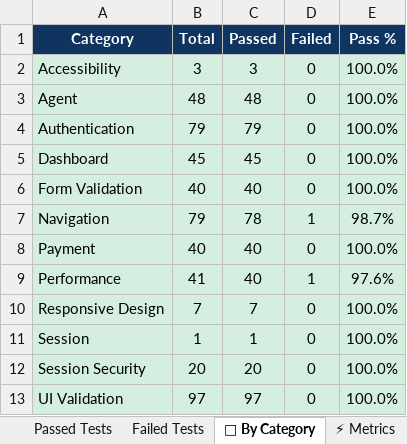
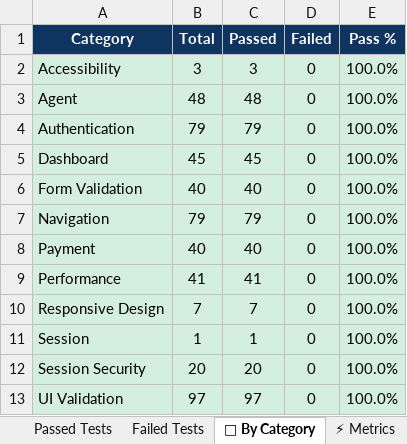
Before and after one commit to Rhema5/trustroute-PDD, an Excel workbook: Test Results/Excel/TrustRoute_Automation_Report_LATEST.xlsx, sheet 📁 By Category, drawn as a sheet; values as stored, in another font and other column widths than the file's, no borders; the diff names each change by its address in the sheet, - before the commit and + after, or states it on an @@ line.

```diff
--- a/Test Results/Excel/TrustRoute_Automation_Report_LATEST.xlsx (sheet 📁 By Category)
+++ b/Test Results/Excel/TrustRoute_Automation_Report_LATEST.xlsx (sheet 📁 By Category)
-C7 (Passed): 78
+C7 (Passed): 79
-D7 (Failed): 1
+D7 (Failed): 0
-E7 (Pass %): 98.7%
+E7 (Pass %): 100.0%
-C9 (Passed): 40
+C9 (Passed): 41
-D9 (Failed): 1
+D9 (Failed): 0
-E9 (Pass %): 97.6%
+E9 (Pass %): 100.0%
```
Also changed, not shown: sheet All Results, sheet Passed Tests, sheet 📊 Executive Summary, sheet Failed Tests, sheet ⚡ Metrics, 3 other files.
